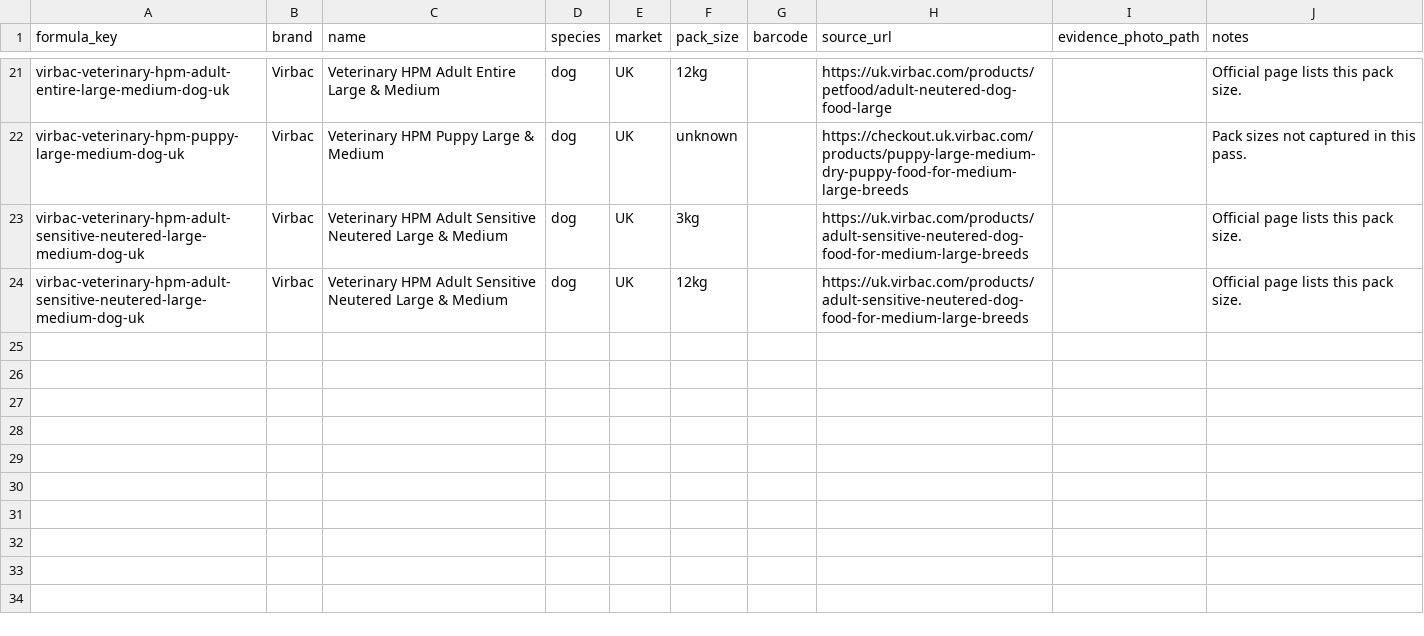
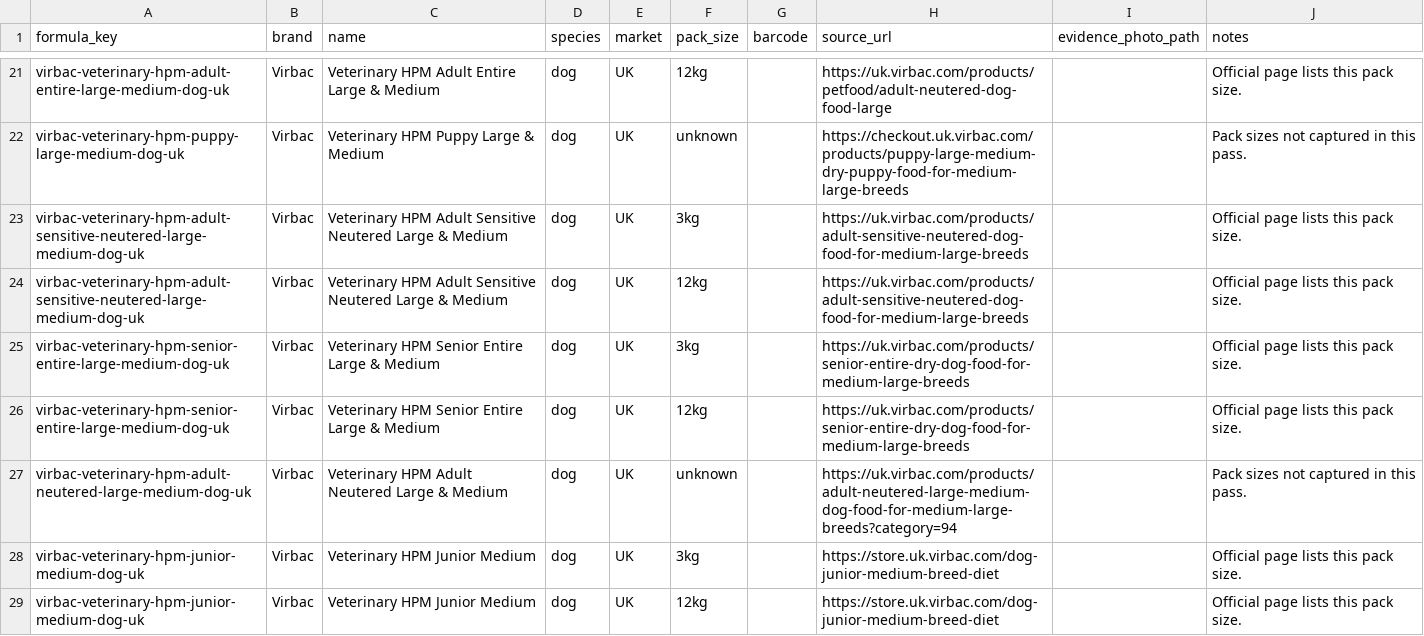
Before and after one commit to EmmMall92/nutritail-ai, a CSV file: data/imports/nutritail_foods_euuk_v1_sku_map.csv, drawn as a sheet; only a part is shown, gaps mark what is left out; the diff names each change by its address in the sheet, - before the commit and + after, or states it on an @@ line.

```diff
--- a/data/imports/nutritail_foods_euuk_v1_sku_map.csv
+++ b/data/imports/nutritail_foods_euuk_v1_sku_map.csv
+row 25: virbac-veterinary-hpm-senior-entire-large-medium-dog-uk | Virbac | Veterinary HPM Senior Entire Large & Medium | dog | UK | 3kg |  | https://uk.virbac.com/products/senior-entire-dry-dog-food-for-medium-large-breeds |  | Official page lists this pack size.
+row 26: virbac-veterinary-hpm-senior-entire-large-medium-dog-uk | Virbac | Veterinary HPM Senior Entire Large & Medium | dog | UK | 12kg |  | https://uk.virbac.com/products/senior-entire-dry-dog-food-for-medium-large-breeds |  | Official page lists this pack size.
+row 27: virbac-veterinary-hpm-adult-neutered-large-medium-dog-uk | Virbac | Veterinary HPM Adult Neutered Large & Medium | dog | UK | unknown |  | https://uk.virbac.com/products/adult-neutered-large-medium-dog-food-for-medium-large-breeds?category=94 |  | Pack sizes not captured in this pass.
+row 28: virbac-veterinary-hpm-junior-medium-dog-uk | Virbac | Veterinary HPM Junior Medium | dog | UK | 3kg |  | https://store.uk.virbac.com/dog-junior-medium-breed-diet |  | Official page lists this pack size.
+row 29: virbac-veterinary-hpm-junior-medium-dog-uk | Virbac | Veterinary HPM Junior Medium | dog | UK | 12kg |  | https://store.uk.virbac.com/dog-junior-medium-breed-diet |  | Official page lists this pack size.
```
Also changed, not shown: data/imports/nutritail_foods_euuk_v1.csv, data/imports/nutritail_foods_missing_photo_queue.csv, 2 other files.
